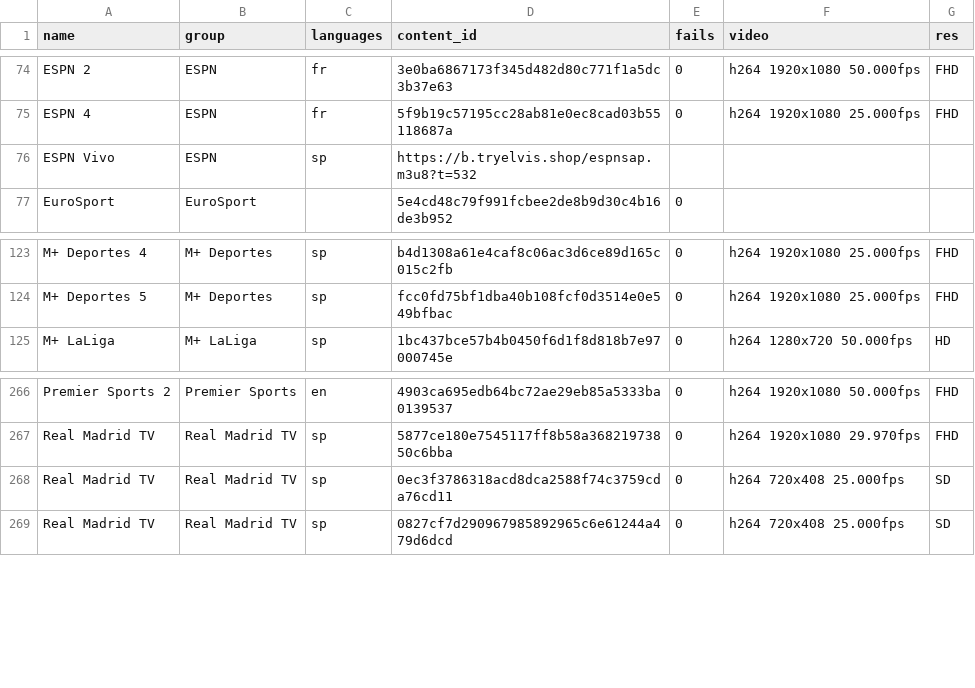
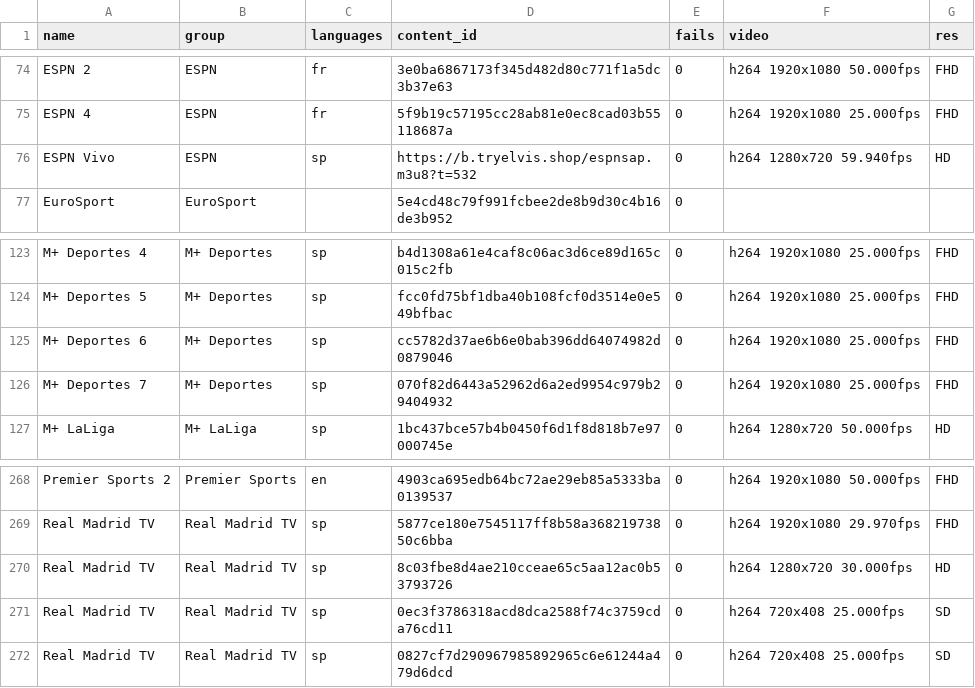
Before and after one commit to temp3ror/123, a CSV file: sportlinks.csv, drawn as a sheet; only a part is shown, gaps mark what is left out.

Commit message:
Add files via upload

```diff
--- a/sportlinks.csv
+++ b/sportlinks.csv
@@ -75,3 +75,3 @@ ESPN 2,ESPN,fr,3e0ba6867173f345d482d80c771f1a5dc3b37e63,0,h264 1920x1080 50.000f
 ESPN 4,ESPN,fr,5f9b19c57195cc28ab81e0ec8cad03b55118687a,0,h264 1920x1080 25.000fps,FHD
-ESPN Vivo,ESPN,sp,https://b.tryelvis.shop/espnsap.m3u8?t=532,,,
+ESPN Vivo,ESPN,sp,https://b.tryelvis.shop/espnsap.m3u8?t=532,0,h264 1280x720 59.940fps,HD
 EuroSport,EuroSport,,5e4cd48c79f991fcbee2de8b9d30c4b16de3b952,0,,
@@ -124,2 +124,4 @@ M+ Deportes 4,M+ Deportes,sp,b4d1308a61e4caf8c06ac3d6ce89d165c015c2fb,0,h264 192
 M+ Deportes 5,M+ Deportes,sp,fcc0fd75bf1dba40b108fcf0d3514e0e549bfbac,0,h264 1920x1080 25.000fps,FHD
+M+ Deportes 6,M+ Deportes,sp,cc5782d37ae6b6e0bab396dd64074982d0879046,0,h264 1920x1080 25.000fps,FHD
+M+ Deportes 7,M+ Deportes,sp,070f82d6443a52962d6a2ed9954c979b29404932,0,h264 1920x1080 25.000fps,FHD
 M+ LaLiga,M+ LaLiga,sp,1bc437bce57b4b0450f6d1f8d818b7e97000745e,0,h264 1280x720 50.000fps,HD
@@ -267,2 +269,3 @@ Premier Sports 2,Premier Sports,en,4903ca695edb64bc72ae29eb85a5333ba0139537,0,h2
 Real Madrid TV,Real Madrid TV,sp,5877ce180e7545117ff8b58a36821973850c6bba,0,h264 1920x1080 29.970fps,FHD
+Real Madrid TV,Real Madrid TV,sp,8c03fbe8d4ae210cceae65c5aa12ac0b53793726,0,h264 1280x720 30.000fps,HD
 Real Madrid TV,Real Madrid TV,sp,0ec3f3786318acd8dca2588f74c3759cda76cd11,0,h264 720x408 25.000fps,SD
```
